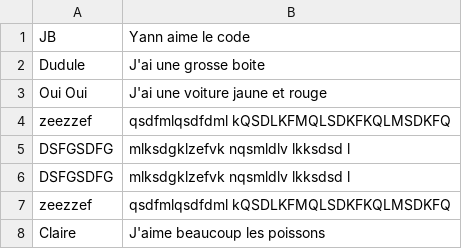
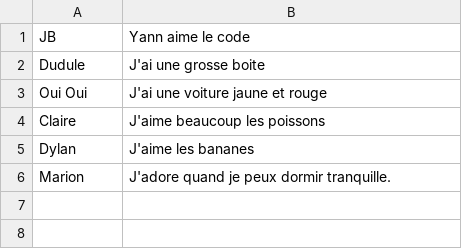
Before and after one commit to JBE29/20221024ruby_sinatra, a CSV file: db/gossip.csv, drawn as a sheet; removed rows and columns are numbered as before the commit, all else as after; the diff names each change by its address in the sheet, - before the commit and + after, or states it on an @@ line.

```diff
--- a/db/gossip.csv
+++ b/db/gossip.csv
-row 4: zeezzef | qsdfmlqsdfdml kQSDLKFMQLSDKFKQLMSDKFQ
-row 5: DSFGSDFG | mlksdgklzefvk nqsmldlv lkksdsd l
-row 6: DSFGSDFG | mlksdgklzefvk nqsmldlv lkksdsd l
-row 7: zeezzef | qsdfmlqsdfdml kQSDLKFMQLSDKFKQLMSDKFQ
+row 5: Dylan | J'aime les bananes
+row 6: Marion | J'adore quand je peux dormir tranquille.
```
Also changed, not shown: 4 other files.
